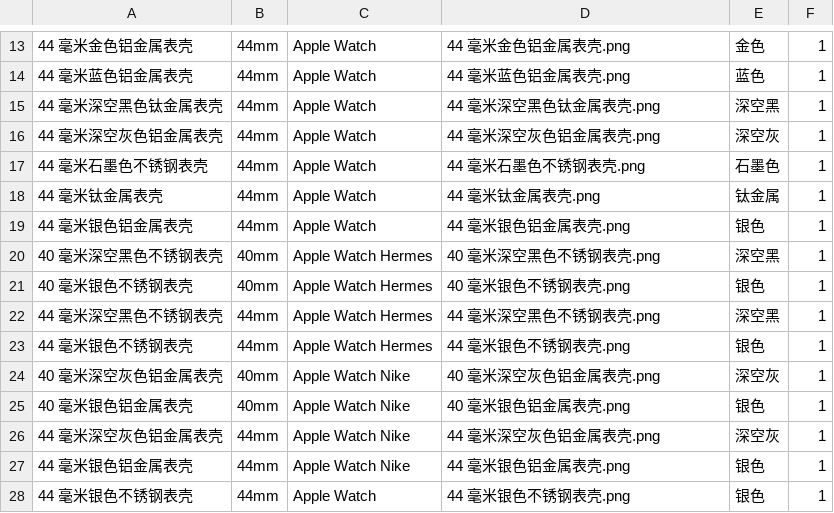
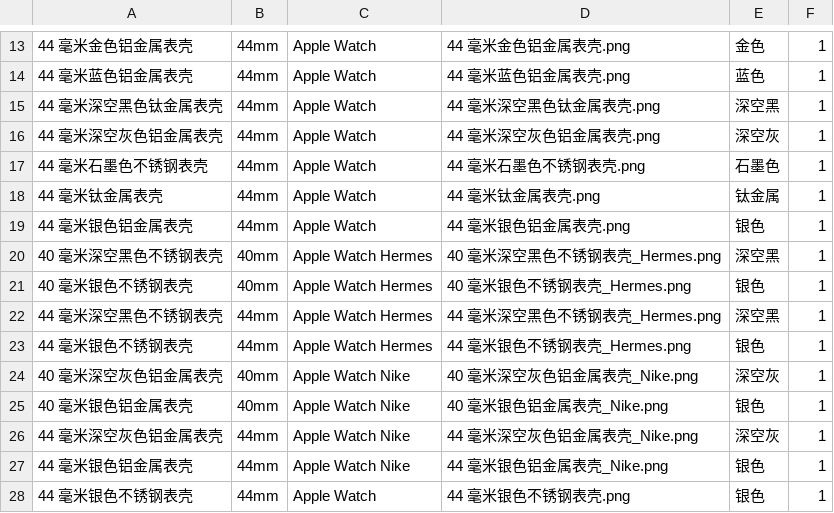
Before and after one commit to southkorea2013/AppleWatch, a CSV file: cases.csv, drawn as a sheet; only a part is shown, gaps mark what is left out.

Commit message:
Add changes

```diff
--- a/cases.csv
+++ b/cases.csv
@@ -19,10 +19,10 @@
 44 毫米银色铝金属表壳,44mm,Apple Watch,44 毫米银色铝金属表壳.png,银色,1
-40 毫米深空黑色不锈钢表壳,40mm,Apple Watch Hermes,40 毫米深空黑色不锈钢表壳.png,深空黑,1
-40 毫米银色不锈钢表壳,40mm,Apple Watch Hermes,40 毫米银色不锈钢表壳.png,银色,1
-44 毫米深空黑色不锈钢表壳,44mm,Apple Watch Hermes,44 毫米深空黑色不锈钢表壳.png,深空黑,1
-44 毫米银色不锈钢表壳,44mm,Apple Watch Hermes,44 毫米银色不锈钢表壳.png,银色,1
-40 毫米深空灰色铝金属表壳,40mm,Apple Watch Nike,40 毫米深空灰色铝金属表壳.png,深空灰,1
-40 毫米银色铝金属表壳,40mm,Apple Watch Nike,40 毫米银色铝金属表壳.png,银色,1
-44 毫米深空灰色铝金属表壳,44mm,Apple Watch Nike,44 毫米深空灰色铝金属表壳.png,深空灰,1
-44 毫米银色铝金属表壳,44mm,Apple Watch Nike,44 毫米银色铝金属表壳.png,银色,1
+40 毫米深空黑色不锈钢表壳,40mm,Apple Watch Hermes,40 毫米深空黑色不锈钢表壳_Hermes.png,深空黑,1
+40 毫米银色不锈钢表壳,40mm,Apple Watch Hermes,40 毫米银色不锈钢表壳_Hermes.png,银色,1
+44 毫米深空黑色不锈钢表壳,44mm,Apple Watch Hermes,44 毫米深空黑色不锈钢表壳_Hermes.png,深空黑,1
+44 毫米银色不锈钢表壳,44mm,Apple Watch Hermes,44 毫米银色不锈钢表壳_Hermes.png,银色,1
+40 毫米深空灰色铝金属表壳,40mm,Apple Watch Nike,40 毫米深空灰色铝金属表壳_Nike.png,深空灰,1
+40 毫米银色铝金属表壳,40mm,Apple Watch Nike,40 毫米银色铝金属表壳_Nike.png,银色,1
+44 毫米深空灰色铝金属表壳,44mm,Apple Watch Nike,44 毫米深空灰色铝金属表壳_Nike.png,深空灰,1
+44 毫米银色铝金属表壳,44mm,Apple Watch Nike,44 毫米银色铝金属表壳_Nike.png,银色,1
 44 毫米银色不锈钢表壳,44mm,Apple Watch,44 毫米银色不锈钢表壳.png,银色,1
```
